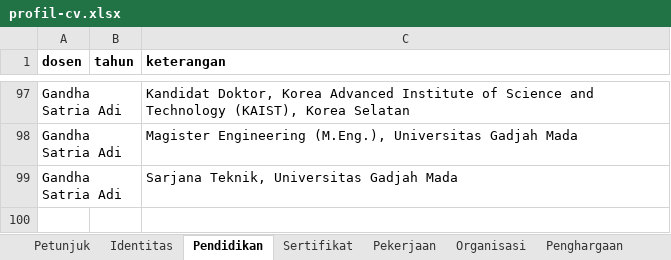
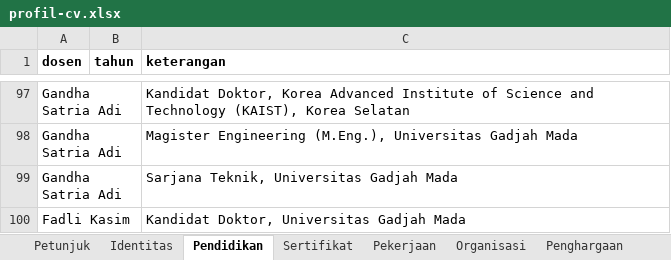
Before and after one commit to chilmion/dtntf-publikasi, an Excel workbook: manual/profil-cv.xlsx, sheet Pendidikan, drawn as a sheet; only a part is shown, gaps mark what is left out; values as stored, in another font and other column widths than the file's, no borders; the diff names each change by its address in the sheet, - before the commit and + after, or states it on an @@ line.

```diff
--- a/manual/profil-cv.xlsx (sheet Pendidikan)
+++ b/manual/profil-cv.xlsx (sheet Pendidikan)
+row 100: Fadli Kasim |  | Kandidat Doktor, Universitas Gadjah Mada
```
Also changed, not shown: sheet Sertifikat.
